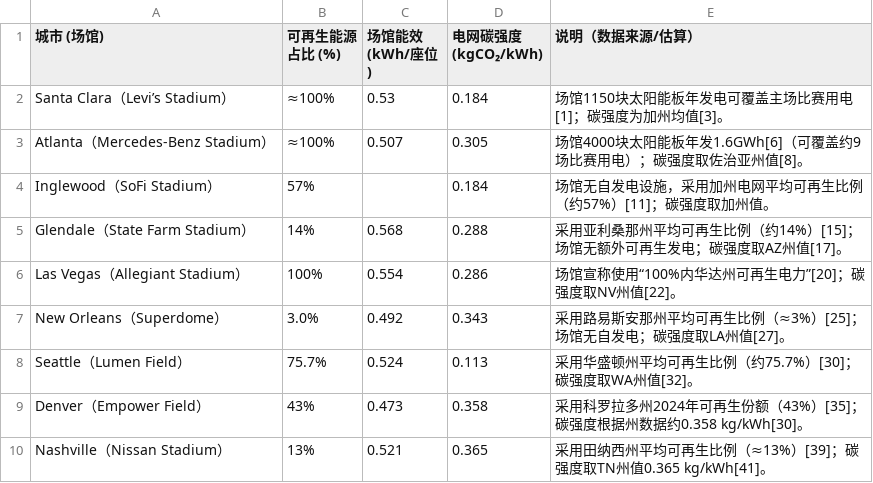
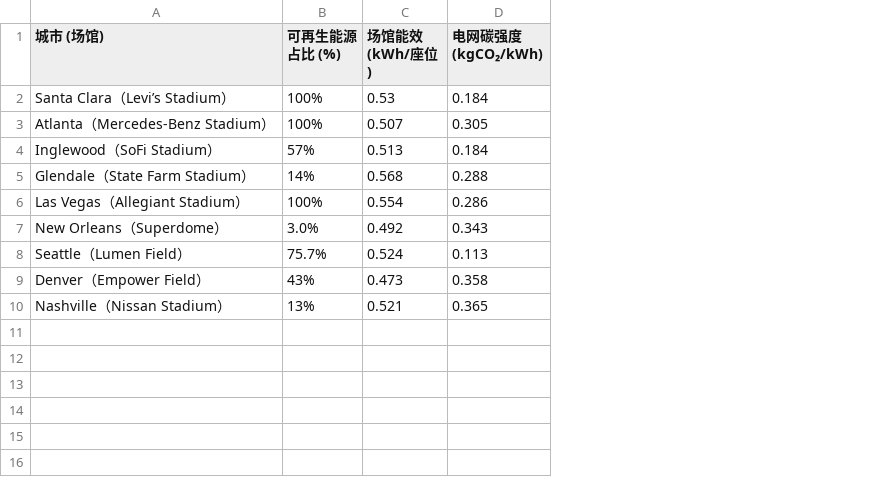
Before and after one commit to maop0/Super-Bowl-Mathematical-Modelling, a CSV file: data/Energy_consmuption.csv, drawn as a sheet; the diff names each change by its address in the sheet, - before the commit and + after, or states it on an @@ line.

Commit message:
Update Data of Potential Cities

```diff
--- a/data/Energy_consmuption.csv
+++ b/data/Energy_consmuption.csv
-column E (说明（数据来源/估算）), rows 2-10: 场馆1150块太阳能板年发电可覆盖主场比赛用电[1]；碳强度为加州均值[3]。 | 场馆4000块太阳能板年发1.6GWh[6]（可覆盖约9场比赛用电）；碳强度取佐治亚州值[8]。 | 场馆无自发电设施，采用加州电网平均可再生比例（约57%）[11]；碳强度取加州值。 | 采用亚利桑那州平均可再生比例（约14%）[15]；场馆无额外可再生发电；碳强度取AZ州值[17]。 | 场馆宣称使用“100%内华达州可再生电力”[20]；碳强度取NV州值[22]。 | 采用路易斯安那州平均可再生比例（≈3%）[25]；场馆无自发电；碳强度取LA州值[27]。 | 采用华盛顿州平均可再生比例（约75.7%）[30]；碳强度取WA州值[32]。 | 采用科罗拉多州2024年可再生份额（43%）[35]；碳强度根据州数据约0.358 kg/kWh[30]。 | 采用田纳西州平均可再生比例（≈13%）[39]；碳强度取TN州值0.365 kg/kWh[41]。
-B2:B3 (可再生能源占比 (%)): ≈100%
+B2:B3 (可再生能源占比 (%)): 100%
-C4 (场馆能效 (kWh/座位)): (empty)
+C4 (场馆能效 (kWh/座位)): 0.513
```
Also changed, not shown: data/Climate.csv, data/Transportation.csv, 2 other files.
